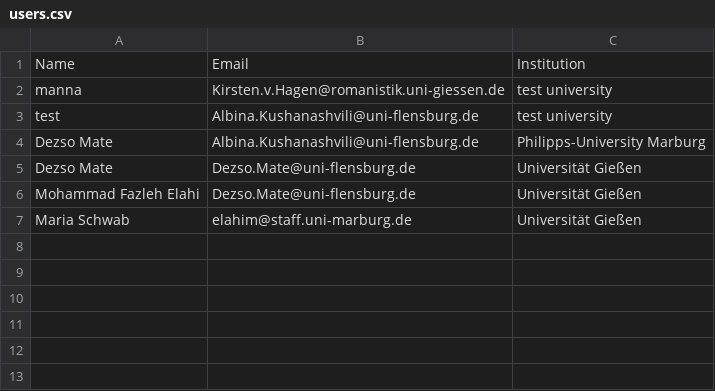
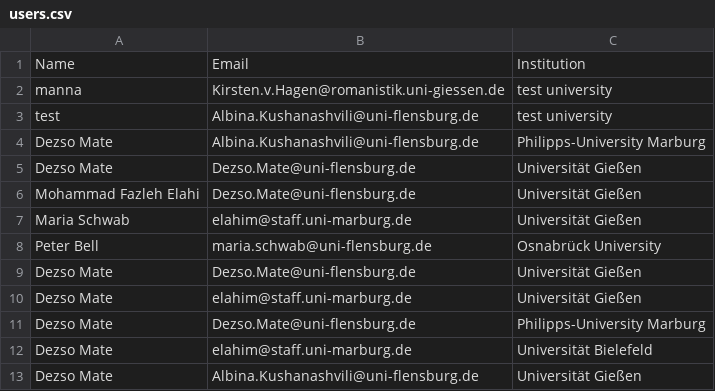
Before and after one commit to fazleh2010/subprojects-upload, a CSV file: users.csv, drawn as a sheet; the diff names each change by its address in the sheet, - before the commit and + after, or states it on an @@ line.

```diff
--- a/users.csv
+++ b/users.csv
+row 8: Peter Bell | maria.schwab@uni-flensburg.de | Osnabrück University
+row 9: Dezso Mate | Dezso.Mate@uni-flensburg.de | Universität Gießen
+row 10: Dezso Mate | elahim@staff.uni-marburg.de | Universität Gießen
+row 11: Dezso Mate | Dezso.Mate@uni-flensburg.de | Philipps-University Marburg
+row 12: Dezso Mate | elahim@staff.uni-marburg.de | Universität Bielefeld
+row 13: Dezso Mate | Albina.Kushanashvili@uni-flensburg.de | Universität Gießen
```
Also changed, not shown: 2 other files.
